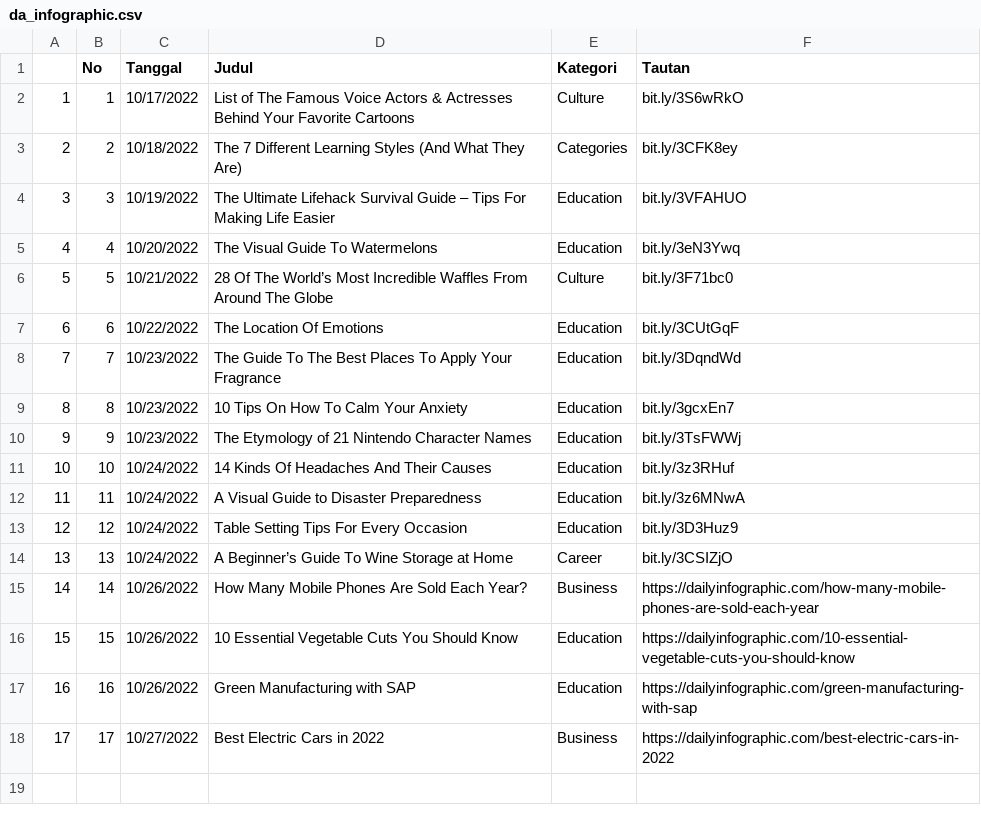
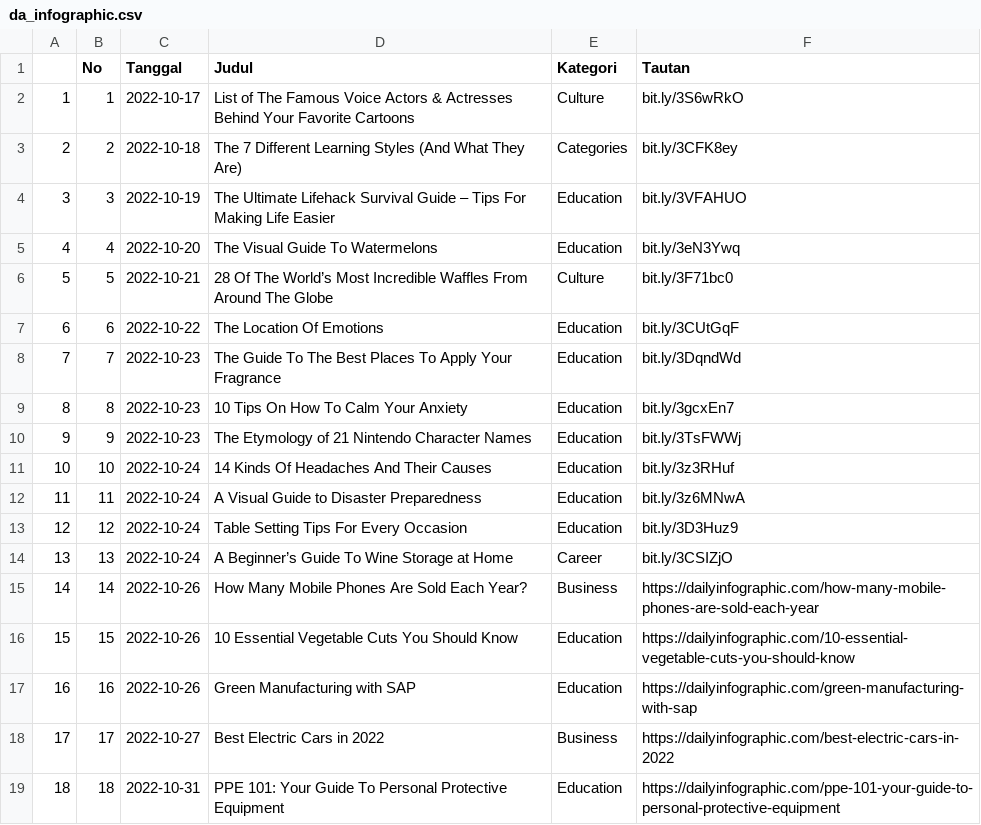
Before and after one commit to raisrais/mytwet_bot, a CSV file: data/da_infographic.csv, drawn as a sheet; the diff names each change by its address in the sheet, - before the commit and + after, or states it on an @@ line.

```diff
--- a/data/da_infographic.csv
+++ b/data/da_infographic.csv
-C2 (Tanggal): 10/17/2022
+C2 (Tanggal): 2022-10-17
-C3 (Tanggal): 10/18/2022
+C3 (Tanggal): 2022-10-18
-C4 (Tanggal): 10/19/2022
+C4 (Tanggal): 2022-10-19
-C5 (Tanggal): 10/20/2022
+C5 (Tanggal): 2022-10-20
-C6 (Tanggal): 10/21/2022
+C6 (Tanggal): 2022-10-21
-C7 (Tanggal): 10/22/2022
+C7 (Tanggal): 2022-10-22
-C8:C10 (Tanggal): 10/23/2022
+C8:C10 (Tanggal): 2022-10-23
-C11:C14 (Tanggal): 10/24/2022
+C11:C14 (Tanggal): 2022-10-24
-C15:C17 (Tanggal): 10/26/2022
+C15:C17 (Tanggal): 2022-10-26
-C18 (Tanggal): 10/27/2022
+C18 (Tanggal): 2022-10-27
+row 19: 18 | 18 | 2022-10-31 | PPE 101: Your Guide To Personal Protective Equipment | Education | https://dailyinfographic.com/ppe-101-your-guide-to-personal-protective-equipment
```
